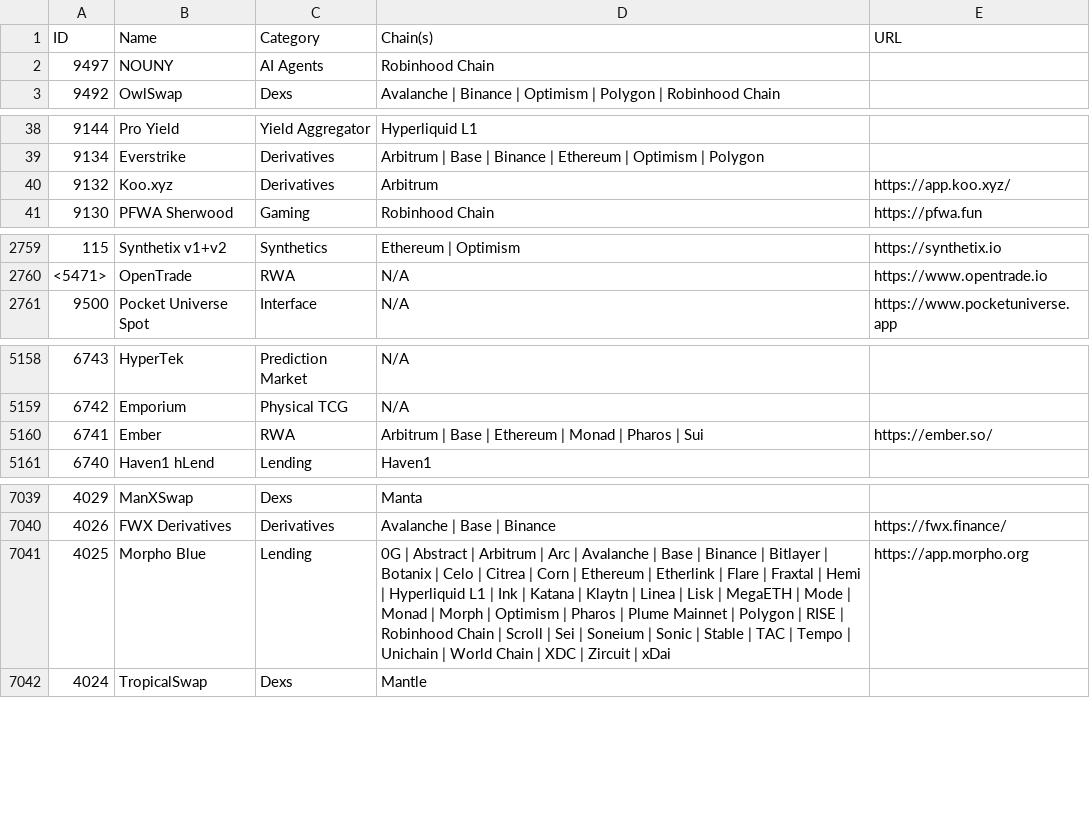
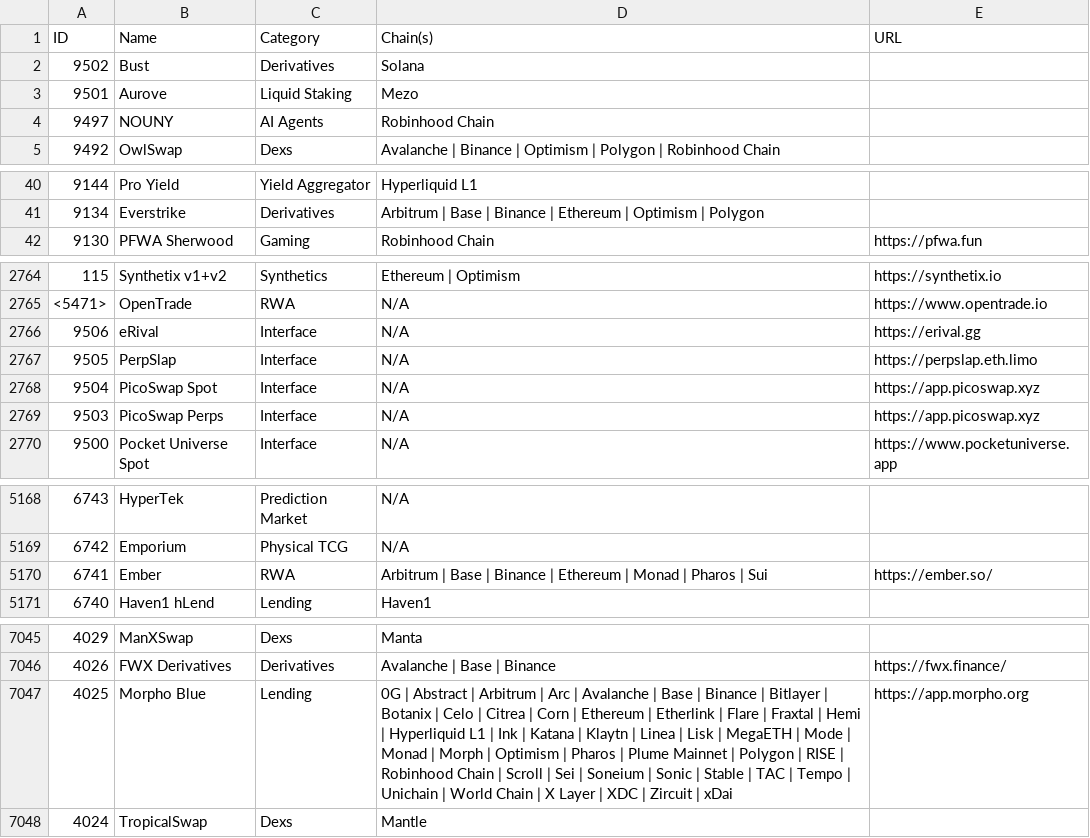
Before and after one commit to pmuens/defi-llama-watcher, a CSV file: data.csv, drawn as a sheet; only a part is shown, gaps mark what is left out; the diff covers the shown part only.

Commit message:
Update data.csv

```diff
--- a/data.csv
+++ b/data.csv
@@ -1,2 +1,4 @@
 ID,Name,Category,Chain(s),URL
+9502,Bust,Derivatives,Solana,
+9501,Aurove,Liquid Staking,Mezo,
 9497,NOUNY,AI Agents,Robinhood Chain,
@@ -39,3 +41,2 @@ ID,Name,Category,Chain(s),URL
 9134,Everstrike,Derivatives,Arbitrum | Base | Binance | Ethereum | Optimism | Polygon,
-9132,Koo.xyz,Derivatives,Arbitrum,https://app.koo.xyz/
 9130,PFWA Sherwood,Gaming,Robinhood Chain,https://pfwa.fun
@@ -2760,2 +2765,6 @@ ID,Name,Category,Chain(s),URL
 <5471>,OpenTrade,RWA,N/A,https://www.opentrade.io
+9506,eRival,Interface,N/A,https://erival.gg
+9505,PerpSlap,Interface,N/A,https://perpslap.eth.limo
+9504,PicoSwap Spot,Interface,N/A,https://app.picoswap.xyz
+9503,PicoSwap Perps,Interface,N/A,https://app.picoswap.xyz
 9500,Pocket Universe Spot,Interface,N/A,https://www.pocketuniverse.app
@@ -5159,3 +5169,3 @@ ID,Name,Category,Chain(s),URL
 6742,Emporium,Physical TCG,N/A,
-6741,Ember,RWA,Arbitrum | Base | Ethereum | Monad | Pharos | Sui,https://ember.so/
+6741,Ember,RWA,Arbitrum | Base | Binance | Ethereum | Monad | Pharos | Sui,https://ember.so/
 6740,Haven1 hLend,Lending,Haven1,
@@ -7040,3 +7046,3 @@ ID,Name,Category,Chain(s),URL
 4026,FWX Derivatives,Derivatives,Avalanche | Base | Binance,https://fwx.finance/
-4025,Morpho Blue,Lending,0G | Abstract | Arbitrum | Arc | Avalanche | Base | Binance | Bitlayer | Botanix | Celo | Citrea | Corn | Ethereum | Etherlink | Flare | Fraxtal | Hemi | Hyperliquid L1 | Ink | Katana | Klaytn | Linea | Lisk | MegaETH | Mode | Monad | Morph | Optimism | Pharos | Plume Mainnet | Polygon | RISE | Robinhood Chain | Scroll | Sei | Soneium | Sonic | Stable | TAC | Tempo | Unichain | World Chain | XDC | Zircuit | xDai,https://app.morpho.org
+4025,Morpho Blue,Lending,0G | Abstract | Arbitrum | Arc | Avalanche | Base | Binance | Bitlayer | Botanix | Celo | Citrea | Corn | Ethereum | Etherlink | Flare | Fraxtal | Hemi | Hyperliquid L1 | Ink | Katana | Klaytn | Linea | Lisk | MegaETH | Mode | Monad | Morph | Optimism | Pharos | Plume Mainnet | Polygon | RISE | Robinhood Chain | Scroll | Sei | Soneium | Sonic | Stable | TAC | Tempo | Unichain | World Chain | X Layer | XDC | Zircuit | xDai,https://app.morpho.org
 4024,TropicalSwap,Dexs,Mantle,
```
Also changed, not shown: 12 moved rows elsewhere in this file.
